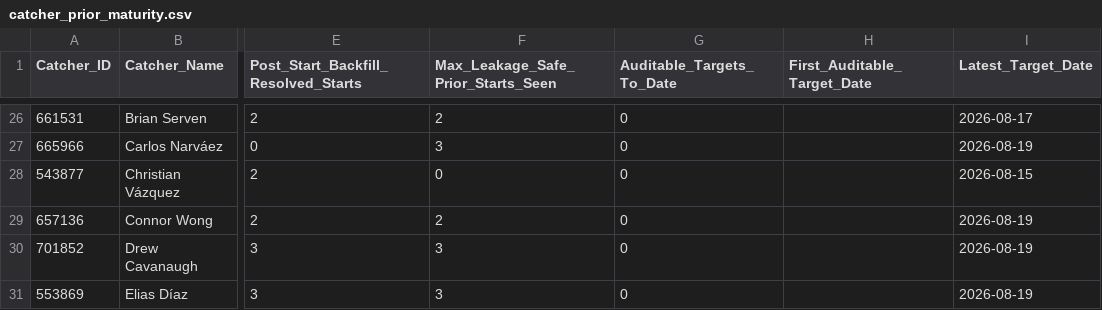
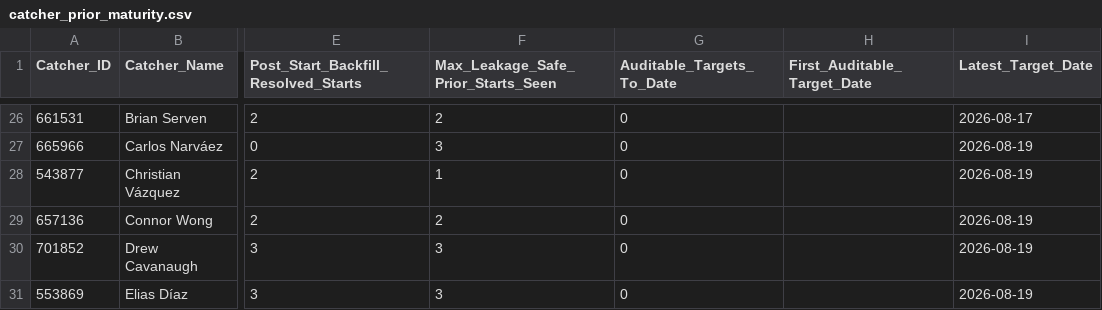
Before and after one commit to KingTud88/MLB-Prop-App, a CSV file: data/catcher_prior_maturity.csv, drawn as a sheet; only a part is shown, gaps mark what is left out; the diff names each change by its address in the sheet, - before the commit and + after, or states it on an @@ line.

```diff
--- a/data/catcher_prior_maturity.csv
+++ b/data/catcher_prior_maturity.csv
-F28: 0
+F28: 1
-I28 (Latest_Target_Date): 2026-08-15
+I28 (Latest_Target_Date): 2026-08-19
```
Also changed, not shown: data/confirmed_lineup_review_snapshot.csv, data/pitch_mix_readiness_fields.csv, 6 other files.
